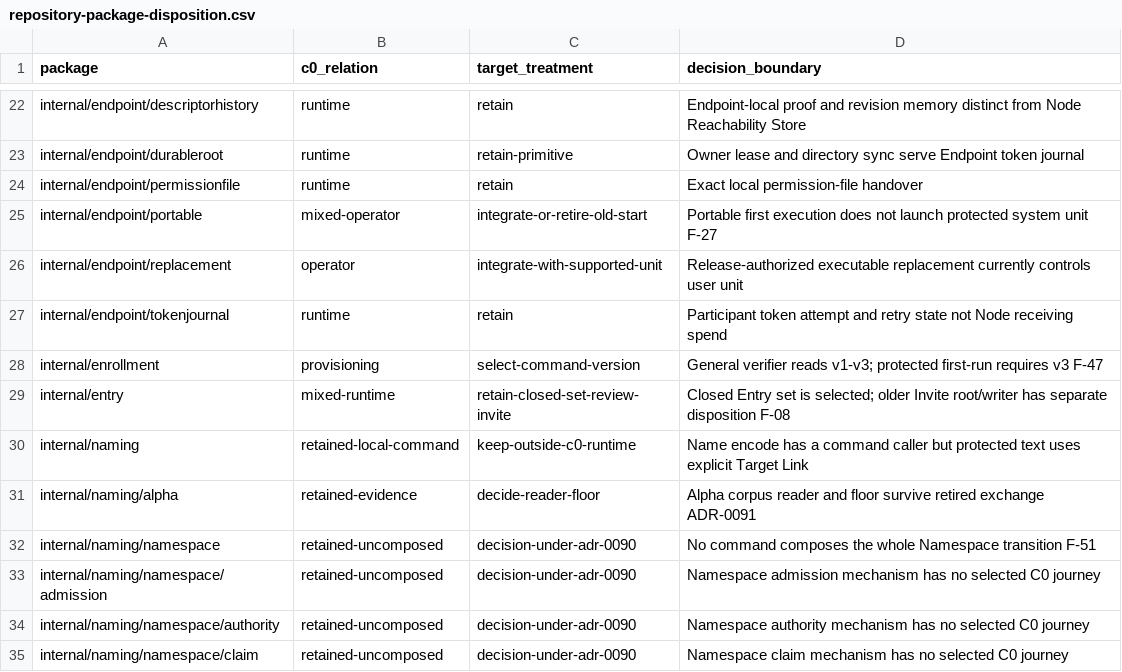
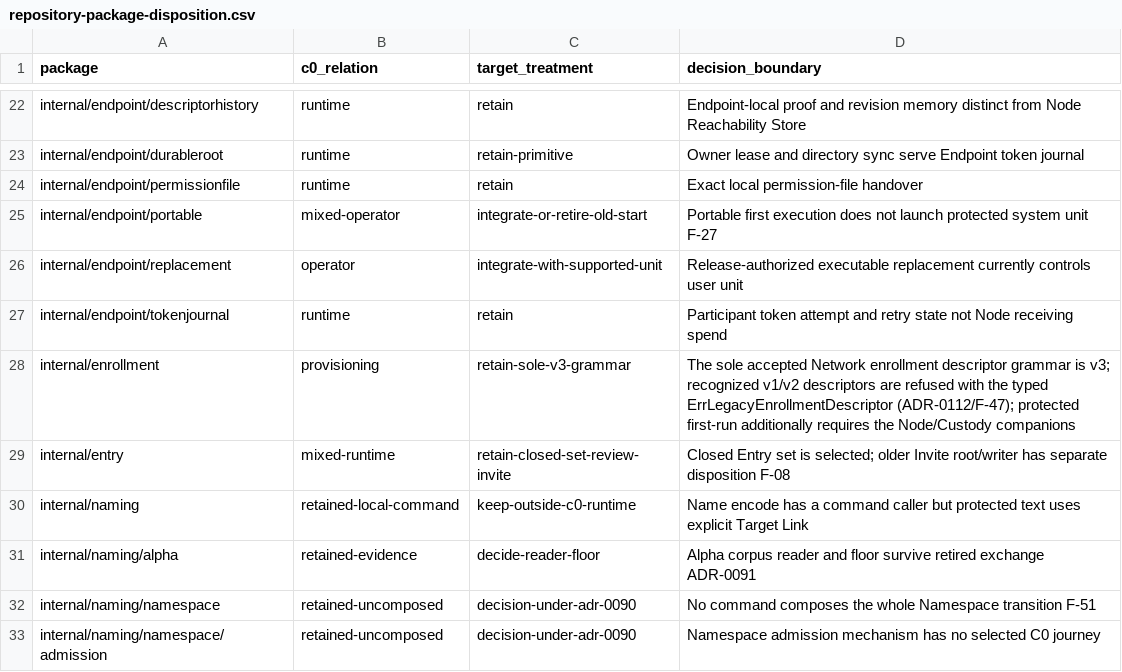
Before and after one commit to dianabuilds/ardents-network, a CSV file: docs/development/repository-package-disposition.csv, drawn as a sheet; only a part is shown, gaps mark what is left out; the shorter side is filled out with more unchanged rows.

```diff
--- a/docs/development/repository-package-disposition.csv
+++ b/docs/development/repository-package-disposition.csv
@@ -27,3 +27,3 @@
 "internal/endpoint/tokenjournal","runtime","retain","Participant token attempt and retry state not Node receiving spend"
-"internal/enrollment","provisioning","select-command-version","General verifier reads v1-v3; protected first-run requires v3 F-47"
+"internal/enrollment","provisioning","retain-sole-v3-grammar","The sole accepted Network enrollment descriptor grammar is v3; recognized v1/v2 descriptors are refused with the typed ErrLegacyEnrollmentDescriptor (ADR-0112/F-47); protected first-run additionally requires the Node/Custody companions"
 "internal/entry","mixed-runtime","retain-closed-set-review-invite","Closed Entry set is selected; older Invite root/writer has separate disposition F-08"
```
Also changed, not shown: docs/development/repository-file-map.csv, 14 other files.
